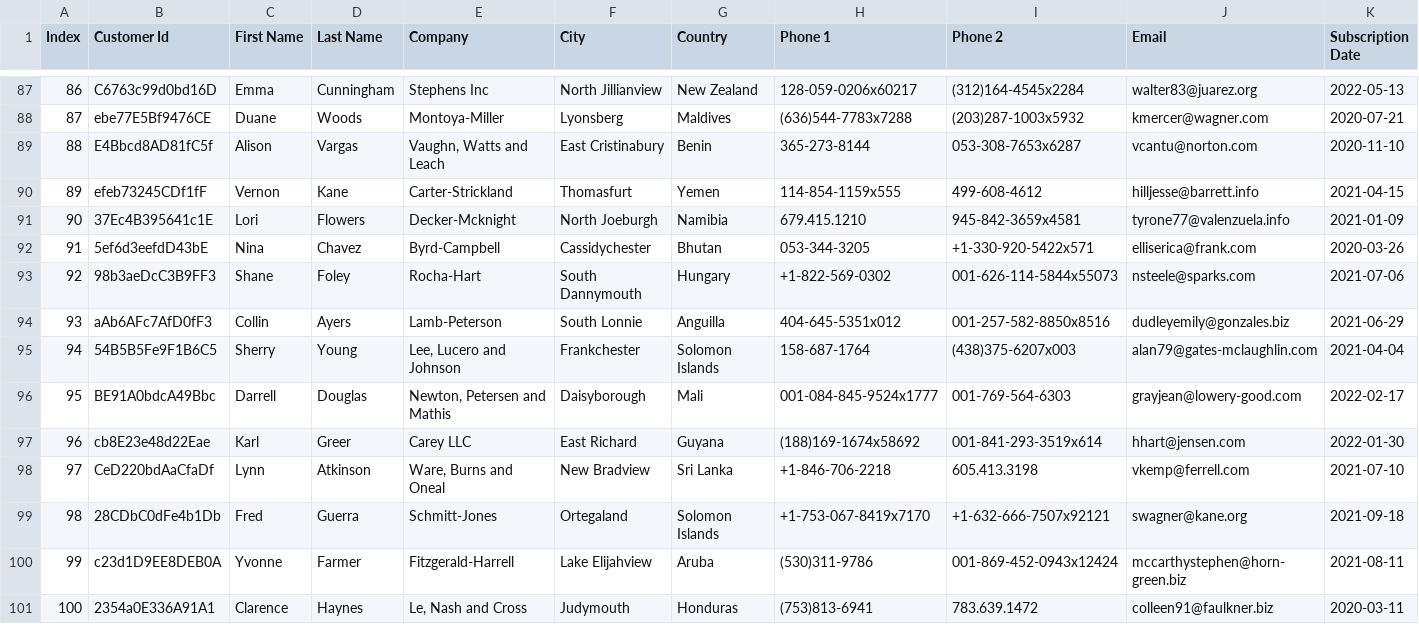
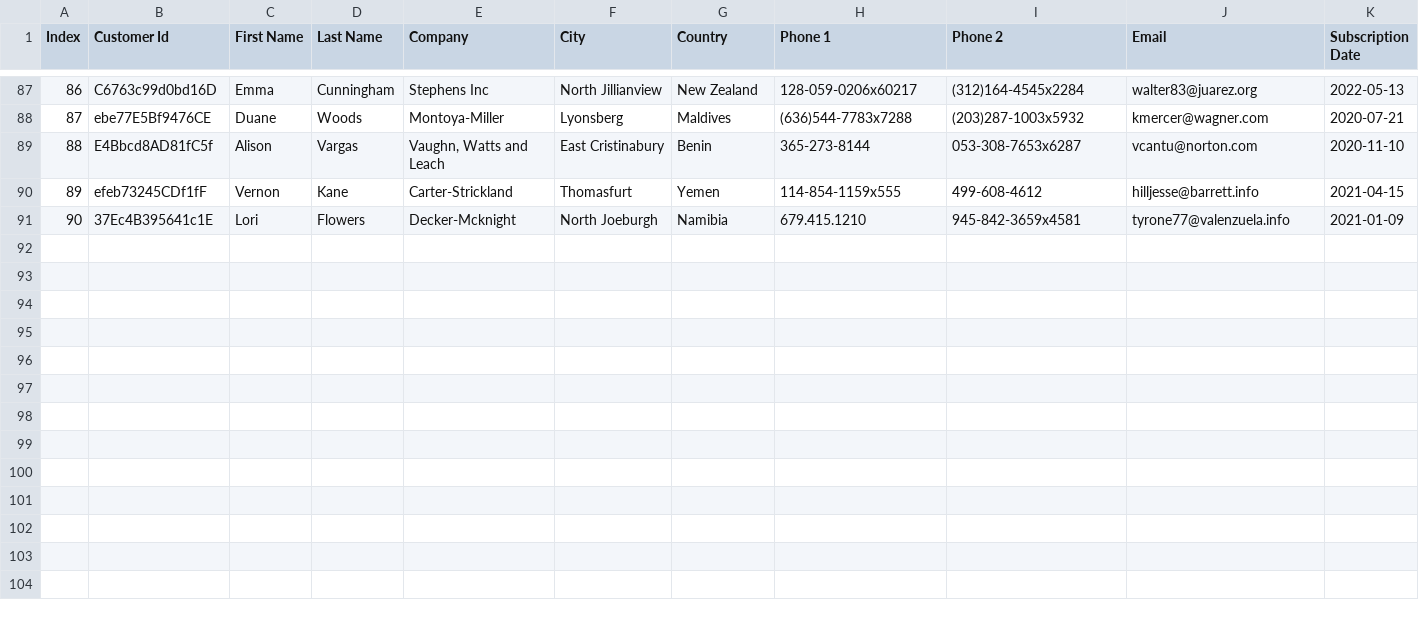
Before and after one commit to TimothyPav/CSVantage, a CSV file: src/customers-100.csv, drawn as a sheet; only a part is shown, gaps mark what is left out; rows hold the shown columns only; the diff names each change by its address in the sheet, - before the commit and + after, or states it on an @@ line.

```diff
--- a/src/customers-100.csv
+++ b/src/customers-100.csv
-row 92: 91 | 5ef6d3eefdD43bE | Nina | Chavez | Byrd-Campbell | Cassidychester | Bhutan | 053-344-3205 | +1-330-920-5422x571 | elliserica@frank.com | 2020-03-26
-row 93: 92 | 98b3aeDcC3B9FF3 | Shane | Foley | Rocha-Hart | South Dannymouth | Hungary | +1-822-569-0302 | 001-626-114-5844x55073 | nsteele@sparks.com | 2021-07-06
-row 94: 93 | aAb6AFc7AfD0fF3 | Collin | Ayers | Lamb-Peterson | South Lonnie | Anguilla | 404-645-5351x012 | 001-257-582-8850x8516 | dudleyemily@gonzales.biz | 2021-06-29
-row 95: 94 | 54B5B5Fe9F1B6C5 | Sherry | Young | Lee, Lucero and Johnson | Frankchester | Solomon Islands | 158-687-1764 | (438)375-6207x003 | alan79@gates-mclaughlin.com | 2021-04-04
-row 96: 95 | BE91A0bdcA49Bbc | Darrell | Douglas | Newton, Petersen and Mathis | Daisyborough | Mali | 001-084-845-9524x1777 | 001-769-564-6303 | grayjean@lowery-good.com | 2022-02-17
-row 97: 96 | cb8E23e48d22Eae | Karl | Greer | Carey LLC | East Richard | Guyana | (188)169-1674x58692 | 001-841-293-3519x614 | hhart@jensen.com | 2022-01-30
-row 98: 97 | CeD220bdAaCfaDf | Lynn | Atkinson | Ware, Burns and Oneal | New Bradview | Sri Lanka | +1-846-706-2218 | 605.413.3198 | vkemp@ferrell.com | 2021-07-10
-row 99: 98 | 28CDbC0dFe4b1Db | Fred | Guerra | Schmitt-Jones | Ortegaland | Solomon Islands | +1-753-067-8419x7170 | +1-632-666-7507x92121 | swagner@kane.org | 2021-09-18
-row 100: 99 | c23d1D9EE8DEB0A | Yvonne | Farmer | Fitzgerald-Harrell | Lake Elijahview | Aruba | (530)311-9786 | 001-869-452-0943x12424 | mccarthystephen@horn-green.biz | 2021-08-11
-row 101: 100 | 2354a0E336A91A1 | Clarence | Haynes | Le, Nash and Cross | Judymouth | Honduras | (753)813-6941 | 783.639.1472 | colleen91@faulkner.biz | 2020-03-11
```
Also changed, not shown: 5 other files.
